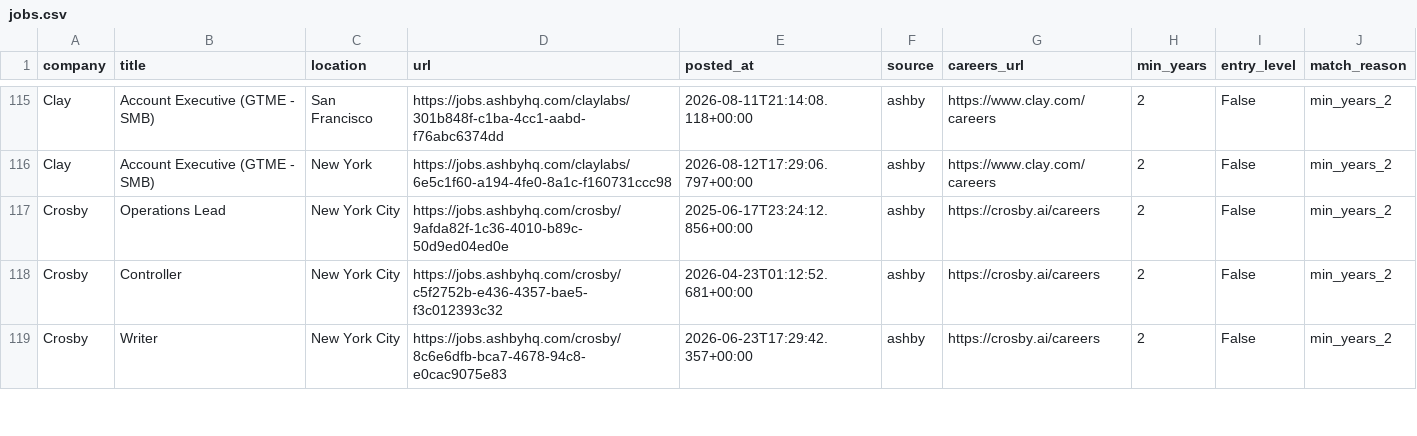
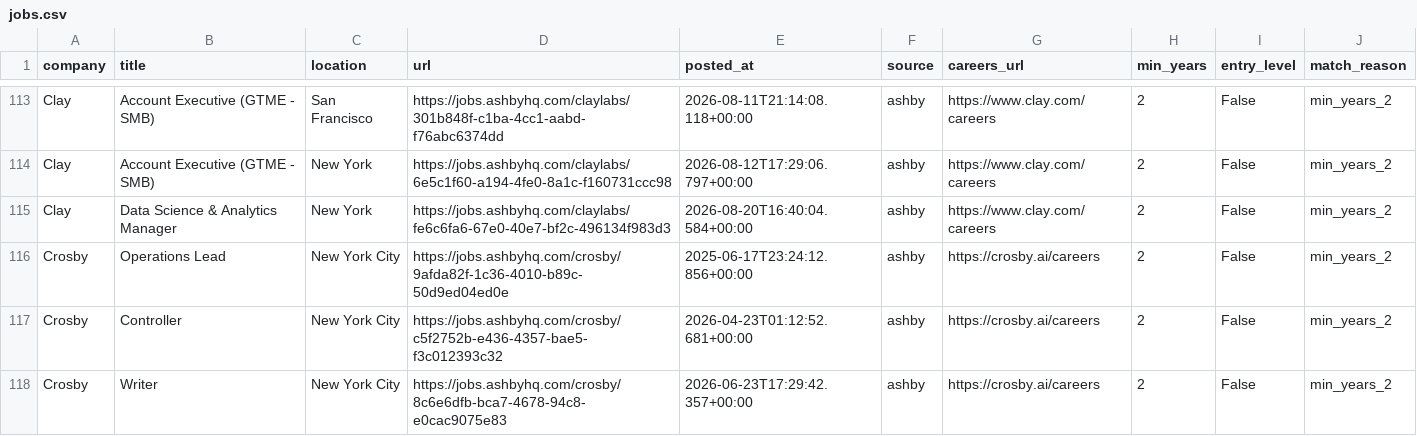
Before and after one commit to zachrosenblum/AI-Job-Board, a CSV file: New project/output/jobs.csv, drawn as a sheet; only a part is shown, gaps mark what is left out; the diff covers the shown part only; the diff names each change by its address in the sheet, - before the commit and + after, or states it on an @@ line.

```diff
--- a/New project/output/jobs.csv
+++ b/New project/output/jobs.csv
+row 115: Clay | Data Science & Analytics Manager | New York | https://jobs.ashbyhq.com/claylabs/fe6c6fa6-67e0-40e7-bf2c-496134f983d3 | 2026-08-20T16:40:04.584+00:00 | ashby | https://www.clay.com/careers | 2 | False | min_years_2
```
Also changed, not shown: 1 added row, 2 removed rows and 1 moved row elsewhere in this file, 2 other files.
